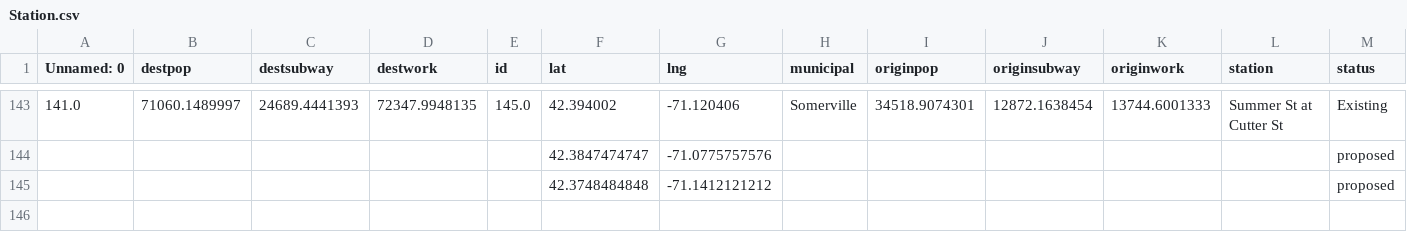
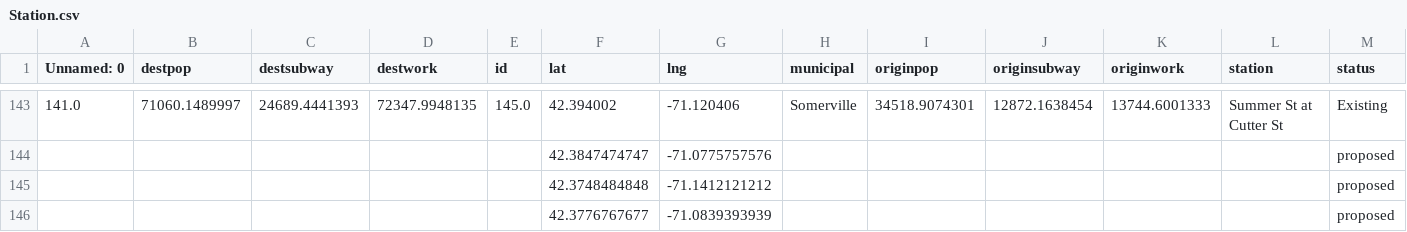
Before and after one commit to sbussmann/insight-bikeshare, a CSV file: Data/Boston/growing/Station.csv, drawn as a sheet; only a part is shown, gaps mark what is left out; rows hold the shown columns only; the diff names each change by its address in the sheet, - before the commit and + after, or states it on an @@ line.

```diff
--- a/Data/Boston/growing/Station.csv
+++ b/Data/Boston/growing/Station.csv
+row 146:  |  |  |  |  | 42.3776767677 | -71.0839393939 |  |  |  |  |  | proposed
```
Also changed, not shown: Data/Boston/growing/Features.csv, Data/Boston/growing/nridesmap.csv.
